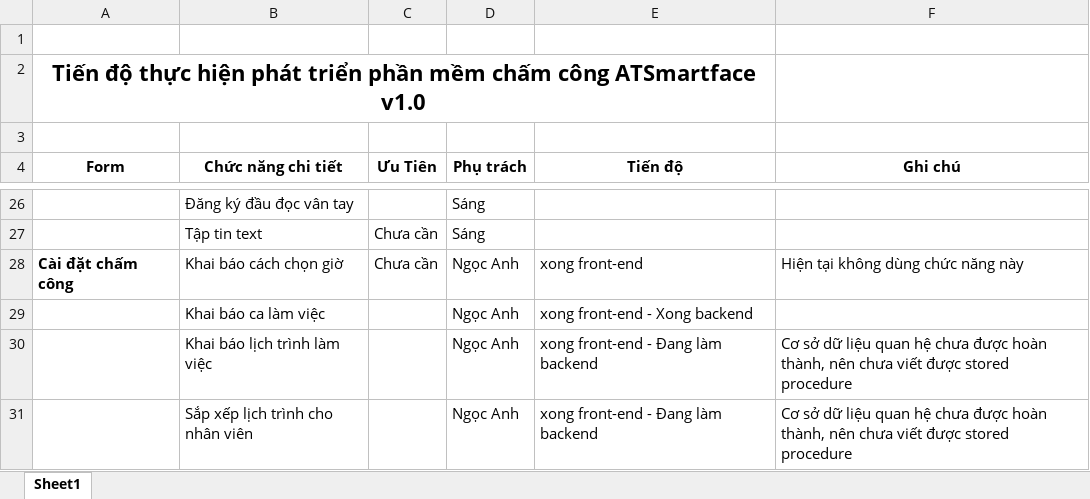
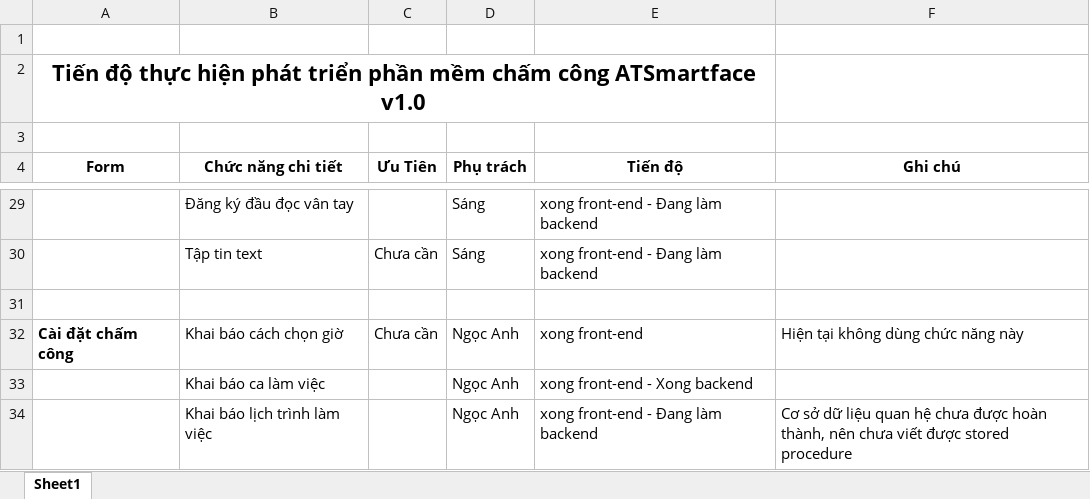
Before and after one commit to dodangthai/HeThongChamCong, an Excel workbook: Document/Tiến độ code các chức năng.xlsx, sheet Sheet1, drawn as a sheet; only a part is shown, gaps mark what is left out; the shorter side is filled out with more unchanged rows; values as stored, in another font and other column widths than the file's, no borders; addresses are those after the commit; the diff covers the shown part only; the diff names each change by its address in the sheet, - before the commit and + after, or states it on an @@ line.

Commit message:
Update file tiến độ

```diff
--- a/Document/Tiến độ code các chức năng.xlsx (sheet Sheet1)
+++ b/Document/Tiến độ code các chức năng.xlsx (sheet Sheet1)
-E29:E30 (Tiến độ): (empty)
+E29:E30 (Tiến độ): xong front-end - Đang làm backend
+row 31: (empty)
```
Also changed, not shown: 4 added rows, 1 removed row and 20 edited cells elsewhere in this sheet.
